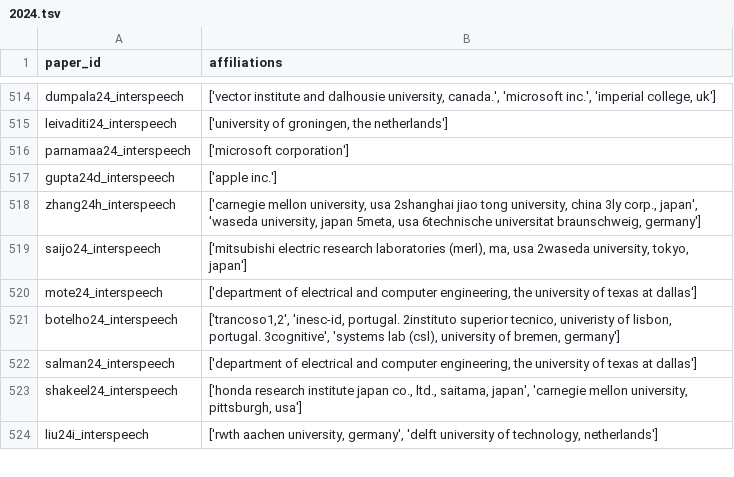
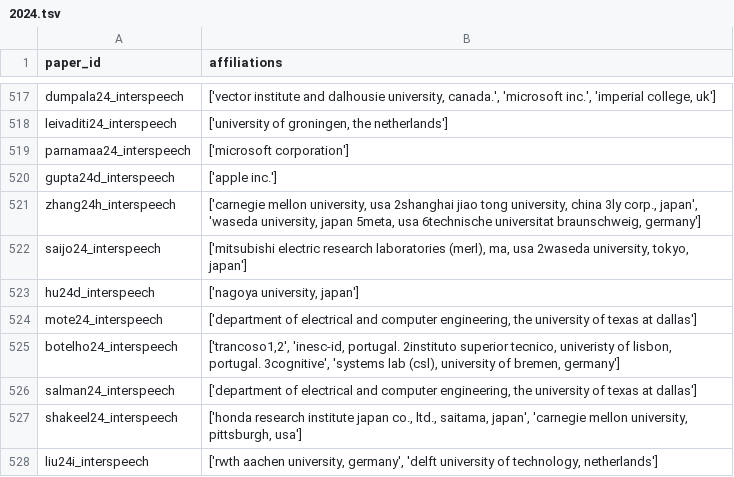
Before and after one commit to seblemaguer/tmp_isca_affiliations_extraction, a TSV file: interspeech_2013_2025_affiliations/dataframe/2024.tsv, drawn as a sheet; only a part is shown, gaps mark what is left out; the diff covers the shown part only; the diff names each change by its address in the sheet, - before the commit and + after, or states it on an @@ line.

Commit message:
feat: Interspeech 2024 should be good
  - also deal with isolated letter to automatically add a "." after (to deal with middle names)

```diff
--- a/interspeech_2013_2025_affiliations/dataframe/2024.tsv
+++ b/interspeech_2013_2025_affiliations/dataframe/2024.tsv
+row 523: hu24d_interspeech | ['nagoya university, japan']
```
Also changed, not shown: 8 added rows and 9 edited cells elsewhere in this file, 1 other file.
